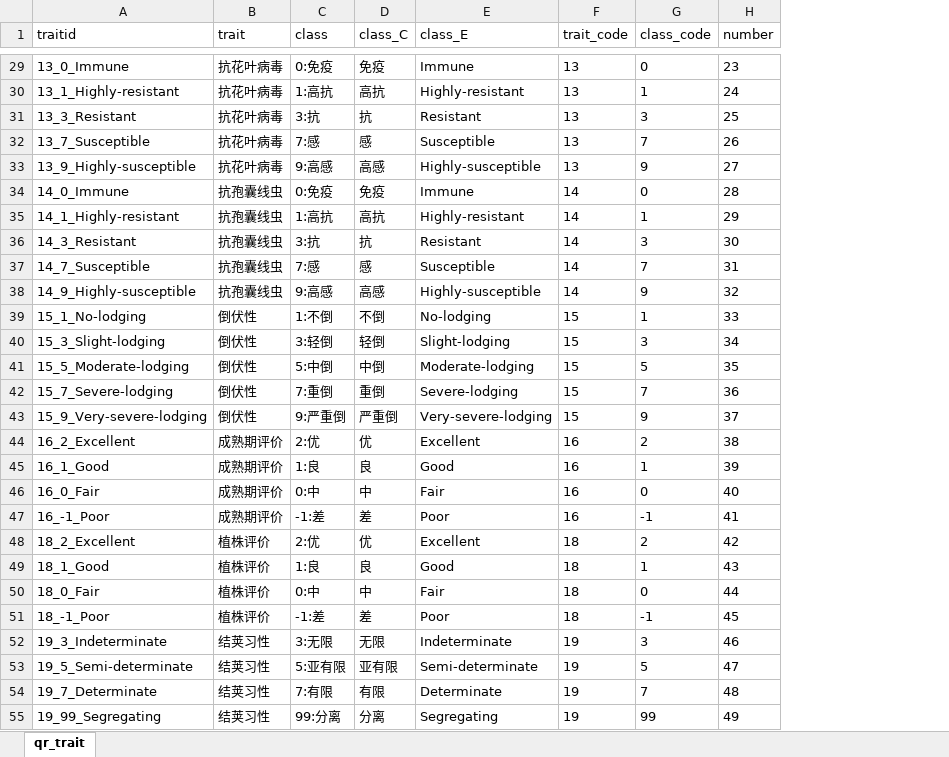
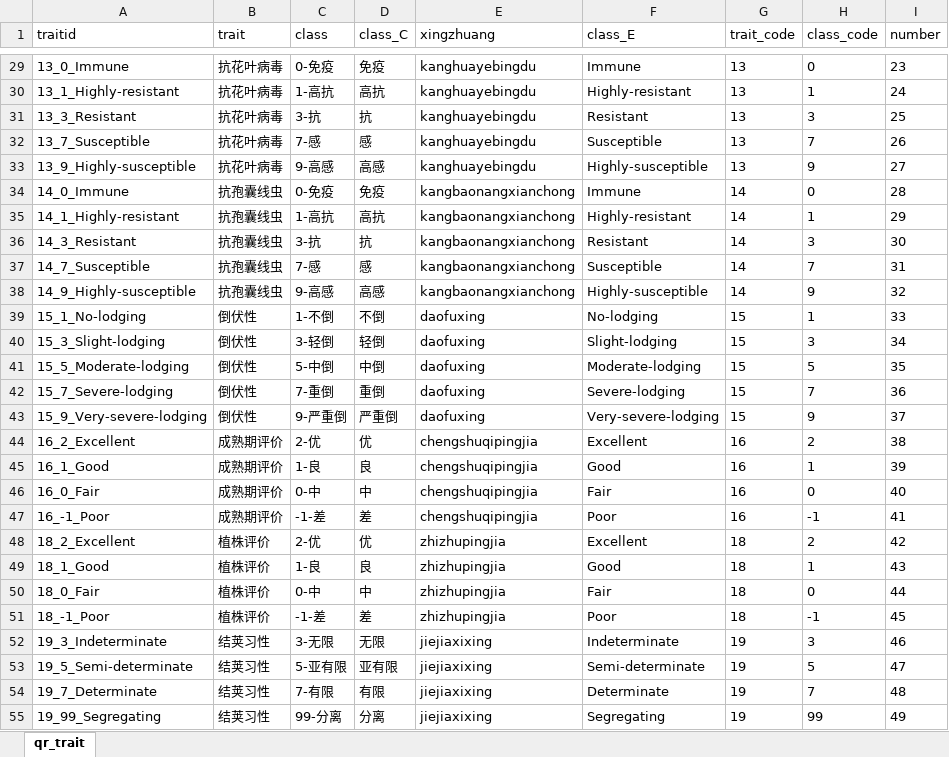
Before and after one commit to zhaoqingsonga/soyplant, an Excel workbook: temp_qr_trait.xlsx, sheet qr_trait, drawn as a sheet; only a part is shown, gaps mark what is left out; values as stored, in another font and other column widths than the file's, no borders; the diff covers the shown part only; the diff names each change by its address in the sheet, - before the commit and + after, or states it on an @@ line.

```diff
--- a/temp_qr_trait.xlsx (sheet qr_trait)
+++ b/temp_qr_trait.xlsx (sheet qr_trait)
+column E (xingzhuang), rows 29-55: kanghuayebingdu | kanghuayebingdu | kanghuayebingdu | kanghuayebingdu | kanghuayebingdu | kangbaonangxianchong | kangbaonangxianchong | kangbaonangxianchong | kangbaonangxianchong | kangbaonangxianchong | daofuxing | daofuxing | daofuxing | daofuxing | daofuxing | chengshuqipingjia | chengshuqipingjia | chengshuqipingjia | chengshuqipingjia | zhizhupingjia | zhizhupingjia | zhizhupingjia | zhizhupingjia | jiejiaxixing | jiejiaxixing | jiejiaxixing | jiejiaxixing
-C29 (class): 0:免疫
+C29 (class): 0-免疫
-C30 (class): 1:高抗
+C30 (class): 1-高抗
-C31 (class): 3:抗
+C31 (class): 3-抗
-C32 (class): 7:感
+C32 (class): 7-感
-C33 (class): 9:高感
+C33 (class): 9-高感
-C34 (class): 0:免疫
+C34 (class): 0-免疫
-C35 (class): 1:高抗
+C35 (class): 1-高抗
-C36 (class): 3:抗
+C36 (class): 3-抗
-C37 (class): 7:感
+C37 (class): 7-感
-C38 (class): 9:高感
+C38 (class): 9-高感
-C39 (class): 1:不倒
+C39 (class): 1-不倒
-C40 (class): 3:轻倒
+C40 (class): 3-轻倒
-C41 (class): 5:中倒
+C41 (class): 5-中倒
-C42 (class): 7:重倒
+C42 (class): 7-重倒
-C43 (class): 9:严重倒
+C43 (class): 9-严重倒
-C44 (class): 2:优
+C44 (class): 2-优
-C45 (class): 1:良
+C45 (class): 1-良
-C46 (class): 0:中
+C46 (class): 0-中
-C47 (class): -1:差
+C47 (class): -1-差
-C48 (class): 2:优
+C48 (class): 2-优
-C49 (class): 1:良
+C49 (class): 1-良
-C50 (class): 0:中
+C50 (class): 0-中
-C51 (class): -1:差
+C51 (class): -1-差
-C52 (class): 3:无限
+C52 (class): 3-无限
-C53 (class): 5:亚有限
+C53 (class): 5-亚有限
-C54 (class): 7:有限
+C54 (class): 7-有限
-C55 (class): 99:分离
+C55 (class): 99-分离
```
Also changed, not shown: 65 edited cells elsewhere in this sheet, formulas that keep their value, temp_soy_traits.xlsx, 5 other files.
